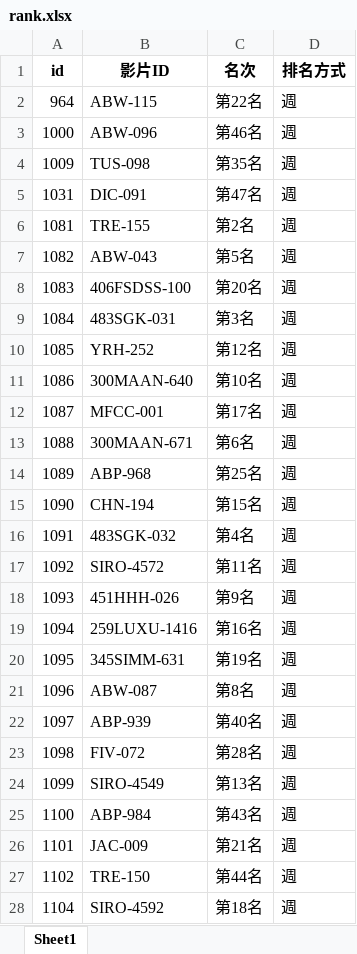
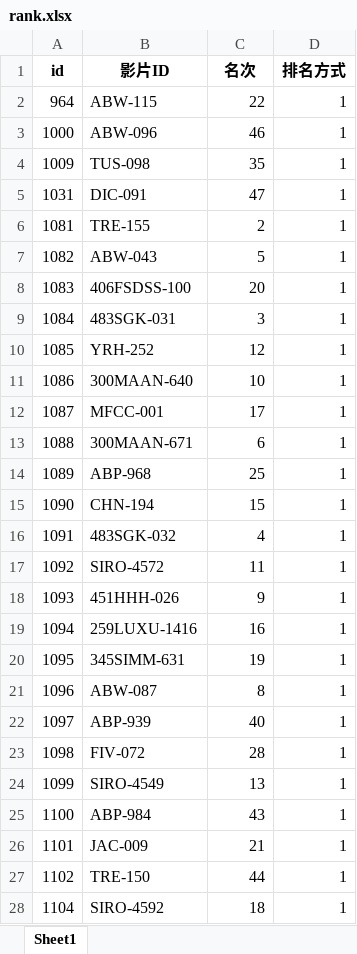
Before and after one commit to s11917003/www.lyvideo168.com, an Excel workbook: storage/jp/censored/mgstage/rank.xlsx, sheet Sheet1, drawn as a sheet; only a part is shown; values as stored, in another font and other column widths than the file's, no borders; the diff covers the shown part only; the diff names each change by its address in the sheet, - before the commit and + after, or states it on an @@ line.

Commit message:
讚 rank

```diff
--- a/storage/jp/censored/mgstage/rank.xlsx (sheet Sheet1)
+++ b/storage/jp/censored/mgstage/rank.xlsx (sheet Sheet1)
-C2 (名次): 第22名
+C2 (名次): 22
-D2:D28 (排名方式): 週
+D2:D28 (排名方式): 1
-C3 (名次): 第46名
+C3 (名次): 46
-C4 (名次): 第35名
+C4 (名次): 35
-C5 (名次): 第47名
+C5 (名次): 47
-C6 (名次): 第2名
+C6 (名次): 2
-C7 (名次): 第5名
+C7 (名次): 5
-C8 (名次): 第20名
+C8 (名次): 20
-C9 (名次): 第3名
+C9 (名次): 3
-C10 (名次): 第12名
+C10 (名次): 12
-C11 (名次): 第10名
+C11 (名次): 10
-C12 (名次): 第17名
+C12 (名次): 17
-C13 (名次): 第6名
+C13 (名次): 6
-C14 (名次): 第25名
+C14 (名次): 25
-C15 (名次): 第15名
+C15 (名次): 15
-C16 (名次): 第4名
+C16 (名次): 4
-C17 (名次): 第11名
+C17 (名次): 11
-C18 (名次): 第9名
+C18 (名次): 9
-C19 (名次): 第16名
+C19 (名次): 16
-C20 (名次): 第19名
+C20 (名次): 19
-C21 (名次): 第8名
+C21 (名次): 8
-C22 (名次): 第40名
+C22 (名次): 40
-C23 (名次): 第28名
+C23 (名次): 28
-C24 (名次): 第13名
+C24 (名次): 13
-C25 (名次): 第43名
+C25 (名次): 43
-C26 (名次): 第21名
+C26 (名次): 21
-C27 (名次): 第44名
+C27 (名次): 44
-C28 (名次): 第18名
+C28 (名次): 18
```
Also changed, not shown: 144 edited cells elsewhere in this sheet, storage/en/censored/fanza/rank.xlsx, storage/en/uncensored/1/rank.xlsx, 14 other files.
